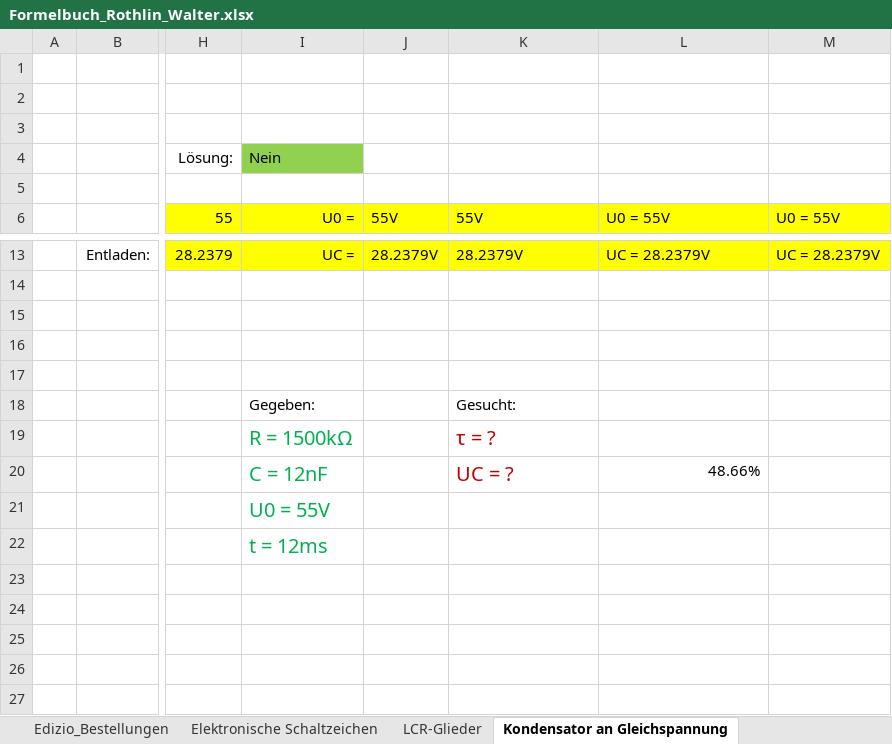
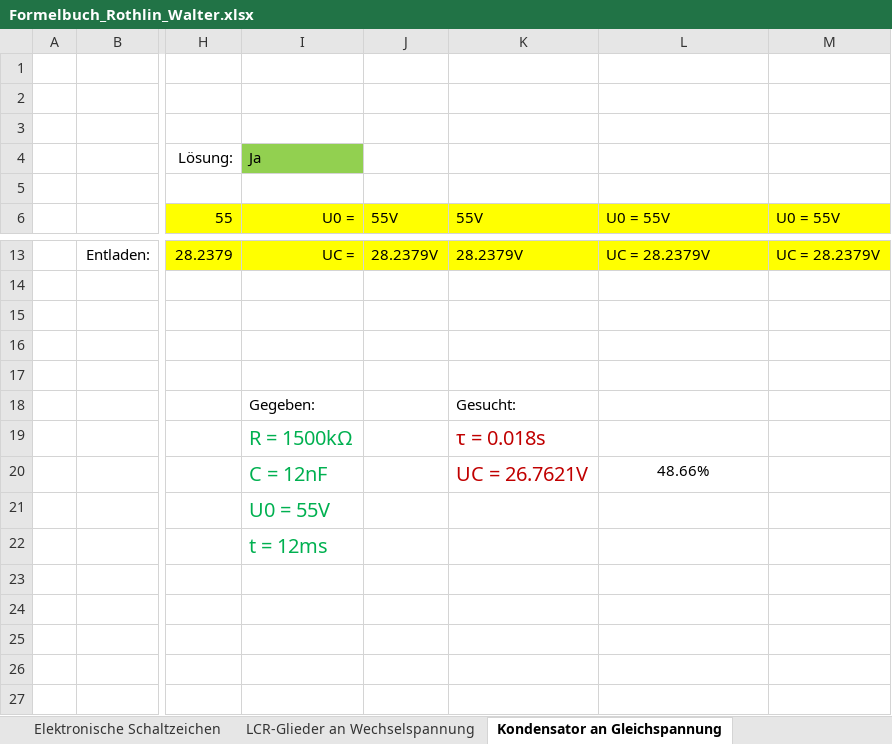
Before and after one commit to walter-rothlin/Source-Code, an Excel workbook: SchulungsUnterlagen/Formelbuch_Rothlin_Walter.xlsx, sheet Kondensator an Gleichspannung, drawn as a sheet; only a part is shown, gaps mark what is left out; values as stored, in another font and other column widths than the file's, no borders; charts and pictures not drawn; the diff names each change by its address in the sheet, - before the commit and + after, or states it on an @@ line.

```diff
--- a/SchulungsUnterlagen/Formelbuch_Rothlin_Walter.xlsx (sheet Kondensator an Gleichspannung)
+++ b/SchulungsUnterlagen/Formelbuch_Rothlin_Walter.xlsx (sheet Kondensator an Gleichspannung)
-sheet tab: LCR-Glieder
+sheet tab: LCR-Glieder an Wechselspannung
-I4: Nein
+I4: Ja
-K19: τ = ?
+K19: τ = 0.018s
-K20: UC = ?
+K20: UC = 26.7621V
-L20 alignment: right
+L20 alignment: center
```
Also changed, not shown: sheet Sinus_Cosinus, sheet VektorZeitbereich, sheet Vektoroperationen, sheet LCR-Glieder an Wechselspannung, sheet Geburtstagsliste, other sheet tabs, formulas that keep their value, charts or pictures.
